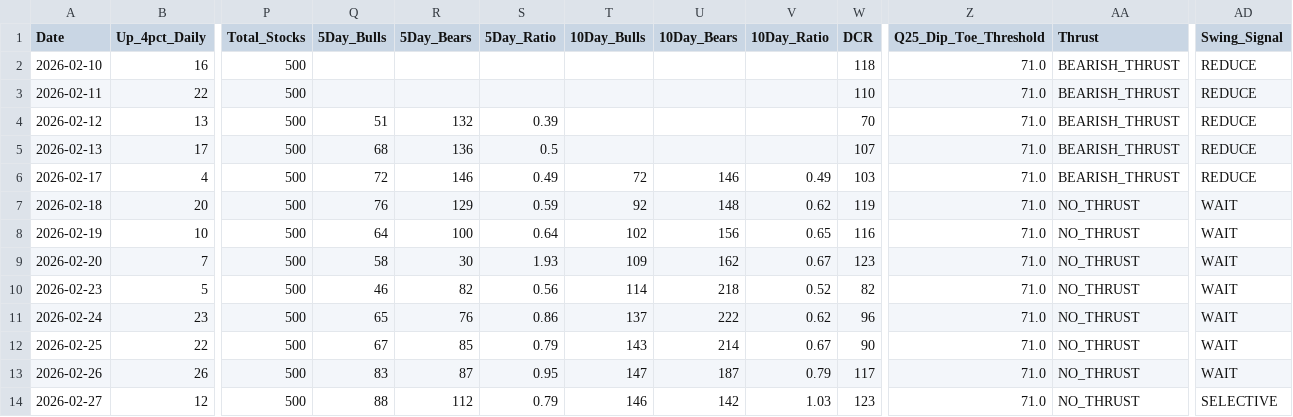
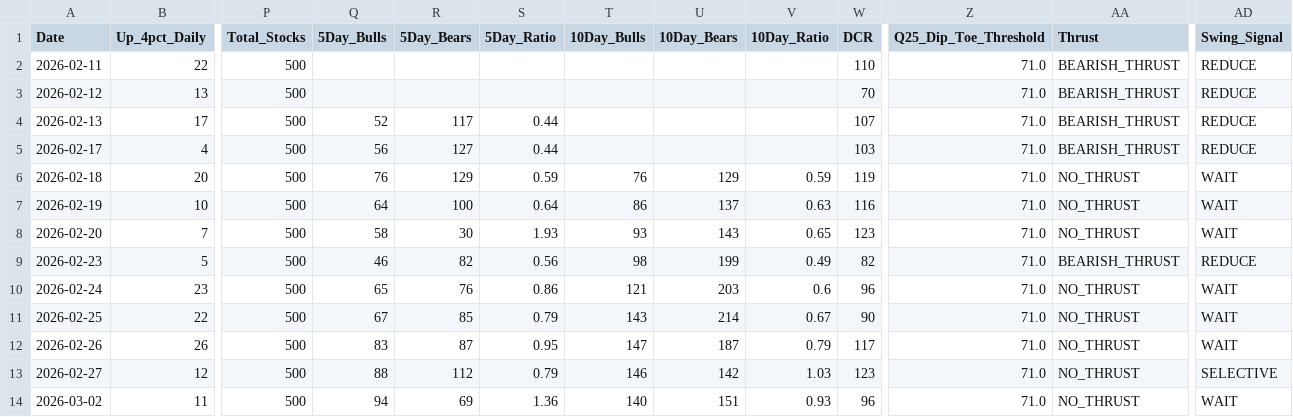
Before and after one commit to Vineh20/market-breadth, a CSV file: docs/market_breadth_200d_REAL.csv, drawn as a sheet; only a part is shown, gaps mark what is left out; the shorter side is filled out with more unchanged rows; removed rows and columns are numbered as before the commit, all else as after; rows hold the shown columns only; the diff covers the shown part only; the diff names each change by its address in the sheet, - before the commit and + after, or states it on an @@ line.

```diff
--- a/docs/market_breadth_200d_REAL.csv
+++ b/docs/market_breadth_200d_REAL.csv
-row 2: 2026-02-10 | 16 | 500 |  |  |  |  |  |  | 118 | 71.0 | BEARISH_THRUST | REDUCE
-Q3 (5Day_Bulls): 51
+Q3 (5Day_Bulls): (empty)
-R3 (5Day_Bears): 132
+R3 (5Day_Bears): (empty)
-S3 (5Day_Ratio): 0.39
+S3 (5Day_Ratio): (empty)
-Q4 (5Day_Bulls): 68
+Q4 (5Day_Bulls): 52
-R4 (5Day_Bears): 136
+R4 (5Day_Bears): 117
-S4 (5Day_Ratio): 0.5
+S4 (5Day_Ratio): 0.44
-Q5 (5Day_Bulls): 72
+Q5 (5Day_Bulls): 56
-R5 (5Day_Bears): 146
+R5 (5Day_Bears): 127
-S5 (5Day_Ratio): 0.49
+S5 (5Day_Ratio): 0.44
-T5 (10Day_Bulls): 72
+T5 (10Day_Bulls): (empty)
-U5 (10Day_Bears): 146
+U5 (10Day_Bears): (empty)
-V5 (10Day_Ratio): 0.49
+V5 (10Day_Ratio): (empty)
-T6 (10Day_Bulls): 92
+T6 (10Day_Bulls): 76
-U6 (10Day_Bears): 148
+U6 (10Day_Bears): 129
-V6 (10Day_Ratio): 0.62
+V6 (10Day_Ratio): 0.59
-T7 (10Day_Bulls): 102
+T7 (10Day_Bulls): 86
-U7 (10Day_Bears): 156
+U7 (10Day_Bears): 137
-V7 (10Day_Ratio): 0.65
+V7 (10Day_Ratio): 0.63
-T8 (10Day_Bulls): 109
+T8 (10Day_Bulls): 93
-U8 (10Day_Bears): 162
+U8 (10Day_Bears): 143
-V8 (10Day_Ratio): 0.67
+V8 (10Day_Ratio): 0.65
-T9 (10Day_Bulls): 114
+T9 (10Day_Bulls): 98
-U9 (10Day_Bears): 218
+U9 (10Day_Bears): 199
-V9 (10Day_Ratio): 0.52
+V9 (10Day_Ratio): 0.49
-AA9 (Thrust): NO_THRUST
+AA9 (Thrust): BEARISH_THRUST
-AD9 (Swing_Signal): WAIT
+AD9 (Swing_Signal): REDUCE
-T10 (10Day_Bulls): 137
+T10 (10Day_Bulls): 121
-U10 (10Day_Bears): 222
+U10 (10Day_Bears): 203
-V10 (10Day_Ratio): 0.62
+V10 (10Day_Ratio): 0.6
```
Also changed, not shown: 1 added row and 23 edited cells elsewhere in this file, market_breadth_200d_REAL.csv, 2 other files.
